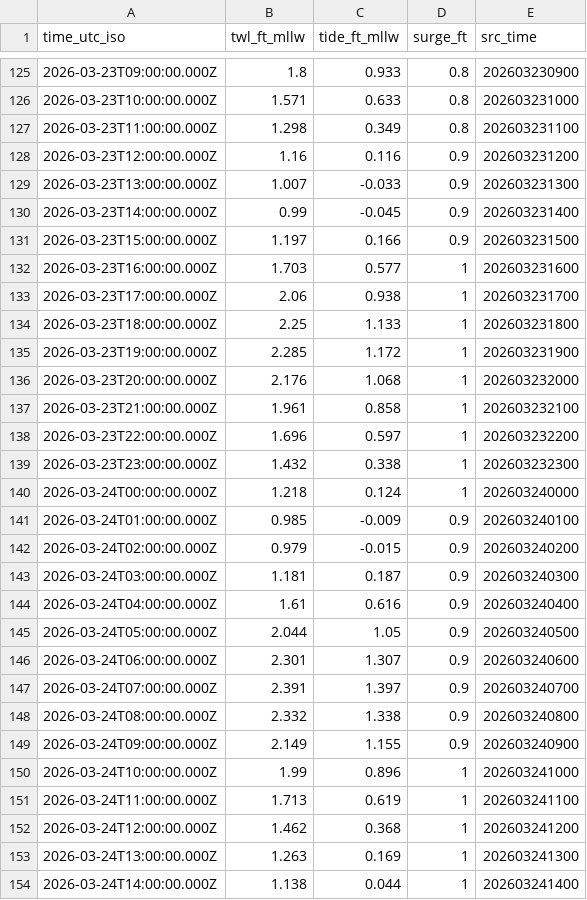
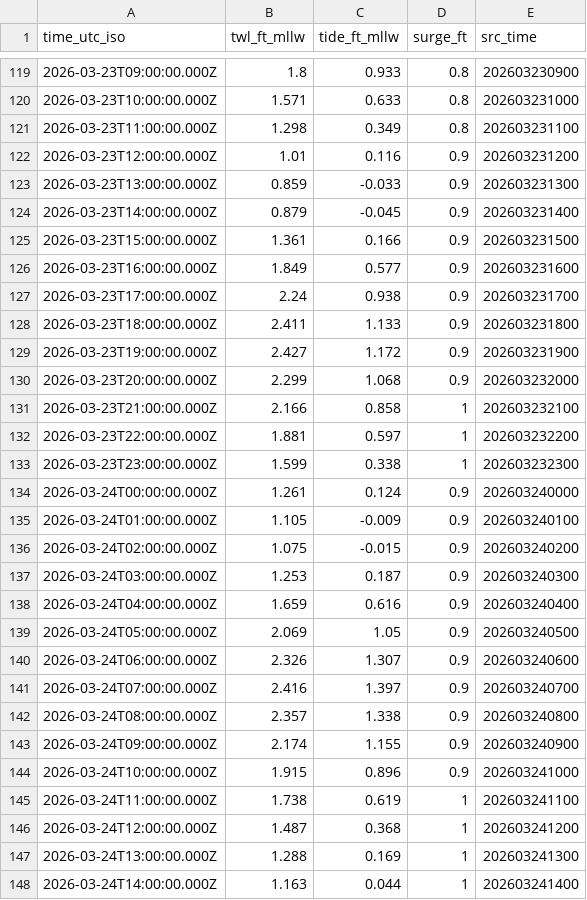
Before and after one commit to hondrospj/ShipBottom, a CSV file: data/petss_forecast.csv, drawn as a sheet; only a part is shown, gaps mark what is left out; the diff covers the shown part only.

```diff
--- a/data/petss_forecast.csv
+++ b/data/petss_forecast.csv
@@ -127,28 +121,28 @@ time_utc_iso,twl_ft_mllw,tide_ft_mllw,surge_ft,src_time
 2026-03-23T11:00:00.000Z,1.298,0.349,0.8,202603231100
-2026-03-23T12:00:00.000Z,1.16,0.116,0.9,202603231200
-2026-03-23T13:00:00.000Z,1.007,-0.033,0.9,202603231300
-2026-03-23T14:00:00.000Z,0.99,-0.045,0.9,202603231400
-2026-03-23T15:00:00.000Z,1.197,0.166,0.9,202603231500
-2026-03-23T16:00:00.000Z,1.703,0.577,1,202603231600
-2026-03-23T17:00:00.000Z,2.06,0.938,1,202603231700
-2026-03-23T18:00:00.000Z,2.25,1.133,1,202603231800
-2026-03-23T19:00:00.000Z,2.285,1.172,1,202603231900
-2026-03-23T20:00:00.000Z,2.176,1.068,1,202603232000
-2026-03-23T21:00:00.000Z,1.961,0.858,1,202603232100
-2026-03-23T22:00:00.000Z,1.696,0.597,1,202603232200
-2026-03-23T23:00:00.000Z,1.432,0.338,1,202603232300
-2026-03-24T00:00:00.000Z,1.218,0.124,1,202603240000
-2026-03-24T01:00:00.000Z,0.985,-0.009,0.9,202603240100
-2026-03-24T02:00:00.000Z,0.979,-0.015,0.9,202603240200
-2026-03-24T03:00:00.000Z,1.181,0.187,0.9,202603240300
-2026-03-24T04:00:00.000Z,1.61,0.616,0.9,202603240400
-2026-03-24T05:00:00.000Z,2.044,1.05,0.9,202603240500
-2026-03-24T06:00:00.000Z,2.301,1.307,0.9,202603240600
-2026-03-24T07:00:00.000Z,2.391,1.397,0.9,202603240700
-2026-03-24T08:00:00.000Z,2.332,1.338,0.9,202603240800
-2026-03-24T09:00:00.000Z,2.149,1.155,0.9,202603240900
-2026-03-24T10:00:00.000Z,1.99,0.896,1,202603241000
-2026-03-24T11:00:00.000Z,1.713,0.619,1,202603241100
-2026-03-24T12:00:00.000Z,1.462,0.368,1,202603241200
-2026-03-24T13:00:00.000Z,1.263,0.169,1,202603241300
-2026-03-24T14:00:00.000Z,1.138,0.044,1,202603241400
+2026-03-23T12:00:00.000Z,1.01,0.116,0.9,202603231200
+2026-03-23T13:00:00.000Z,0.859,-0.033,0.9,202603231300
+2026-03-23T14:00:00.000Z,0.879,-0.045,0.9,202603231400
+2026-03-23T15:00:00.000Z,1.361,0.166,0.9,202603231500
+2026-03-23T16:00:00.000Z,1.849,0.577,0.9,202603231600
+2026-03-23T17:00:00.000Z,2.24,0.938,0.9,202603231700
+2026-03-23T18:00:00.000Z,2.411,1.133,0.9,202603231800
+2026-03-23T19:00:00.000Z,2.427,1.172,0.9,202603231900
+2026-03-23T20:00:00.000Z,2.299,1.068,0.9,202603232000
+2026-03-23T21:00:00.000Z,2.166,0.858,1,202603232100
+2026-03-23T22:00:00.000Z,1.881,0.597,1,202603232200
+2026-03-23T23:00:00.000Z,1.599,0.338,1,202603232300
+2026-03-24T00:00:00.000Z,1.261,0.124,0.9,202603240000
+2026-03-24T01:00:00.000Z,1.105,-0.009,0.9,202603240100
+2026-03-24T02:00:00.000Z,1.075,-0.015,0.9,202603240200
+2026-03-24T03:00:00.000Z,1.253,0.187,0.9,202603240300
+2026-03-24T04:00:00.000Z,1.659,0.616,0.9,202603240400
+2026-03-24T05:00:00.000Z,2.069,1.05,0.9,202603240500
+2026-03-24T06:00:00.000Z,2.326,1.307,0.9,202603240600
+2026-03-24T07:00:00.000Z,2.416,1.397,0.9,202603240700
+2026-03-24T08:00:00.000Z,2.357,1.338,0.9,202603240800
+2026-03-24T09:00:00.000Z,2.174,1.155,0.9,202603240900
+2026-03-24T10:00:00.000Z,1.915,0.896,0.9,202603241000
+2026-03-24T11:00:00.000Z,1.738,0.619,1,202603241100
+2026-03-24T12:00:00.000Z,1.487,0.368,1,202603241200
+2026-03-24T13:00:00.000Z,1.288,0.169,1,202603241300
+2026-03-24T14:00:00.000Z,1.163,0.044,1,202603241400
```
Also changed, not shown: 6 added rows, 6 removed rows and 80 edited cells elsewhere in this file, 3 other files.
